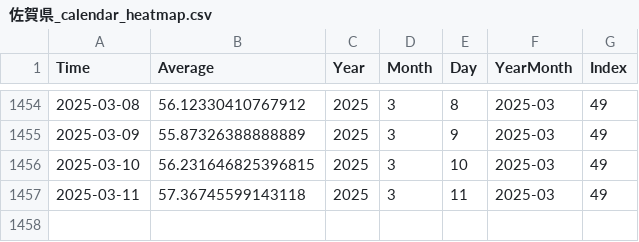
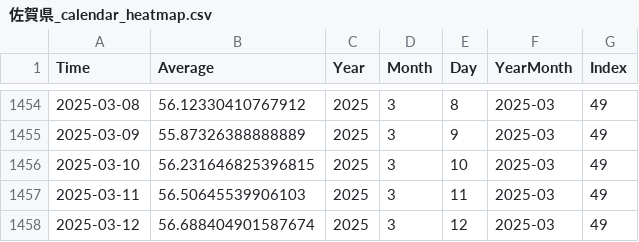
Before and after one commit to NRFormer/NRFormer.github.io, a CSV file: json/data_calender_heatmap/佐賀県_calendar_heatmap.csv, drawn as a sheet; only a part is shown, gaps mark what is left out.

```diff
--- a/json/data_calender_heatmap/佐賀県_calendar_heatmap.csv
+++ b/json/data_calender_heatmap/佐賀県_calendar_heatmap.csv
@@ -1456,2 +1456,3 @@ Time,Average,Year,Month,Day,YearMonth,Index
 2025-03-10,56.231646825396815,2025,3,10,2025-03,49
-2025-03-11,57.36745599143118,2025,3,11,2025-03,49
+2025-03-11,56.50645539906103,2025,3,11,2025-03,49
+2025-03-12,56.688404901587674,2025,3,12,2025-03,49
```
Also changed, not shown: json/data_calender_heatmap/北海道_calendar_heatmap.csv, json/data_calender_heatmap/千葉県_calendar_heatmap.csv, 56 other files.
